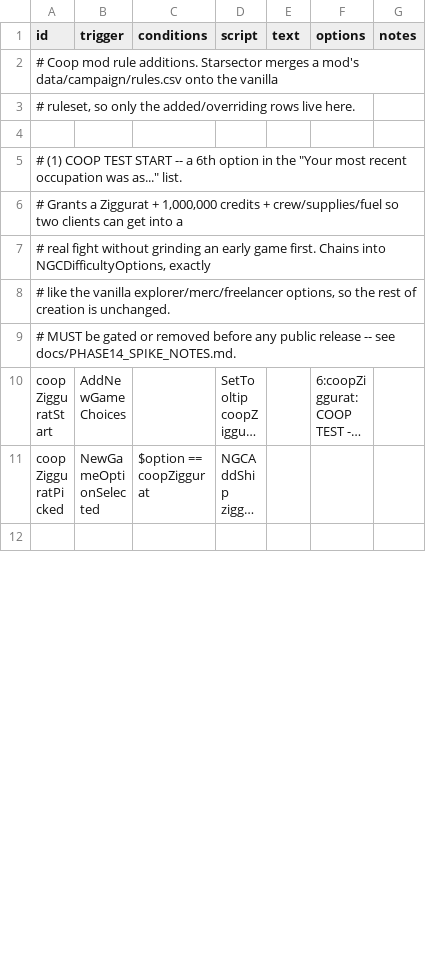
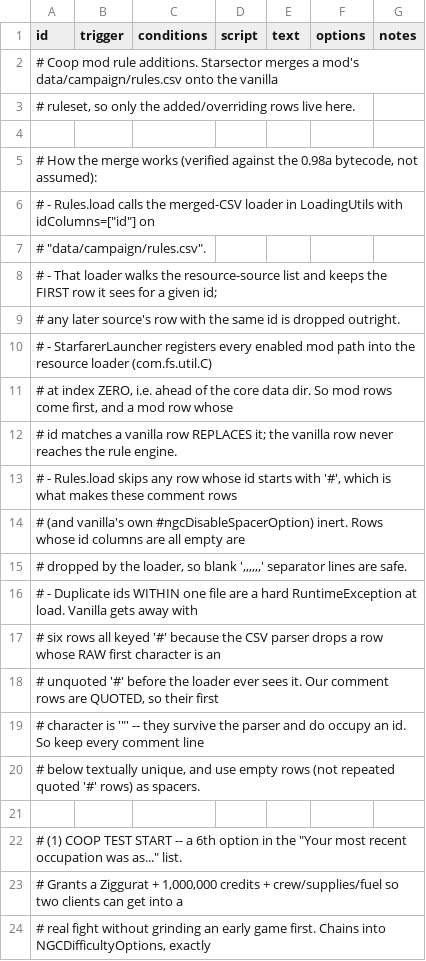
Before and after one commit to AyoKeito/starsector-coop, a CSV file: data/campaign/rules.csv, drawn as a sheet; only a part is shown; the shorter side is filled out with more unchanged rows; long unchanged cells end in …; the diff covers the shown part only.

```diff
--- a/data/campaign/rules.csv
+++ b/data/campaign/rules.csv
@@ -4,2 +4,19 @@ id,trigger,conditions,script,text,options,notes
 ,,,,,,
+"# How the merge works (verified against the 0.98a bytecode, not assumed):",,,,,,
+"#   - Rules.load calls the merged-CSV loader in LoadingUtils with idColumns=[""id""] on",,,,,,
+"#     ""data/campaign/rules.csv"".",,,,,,
+"#   - That loader walks the resource-source list and keeps the FIRST row it sees for a given id;",,,,,,
+"#     any later source's row with the same id is dropped outright.",,,,,,
+"#   - StarfarerLauncher registers every enabled mod path into the resource loader (com.fs.util.C)",,,,,,
+"#     at index ZERO, i.e. ahead of the core data dir. So mod rows come first, and a mod row whose",,,,,,
+"#     id matches a vanilla row REPLACES it; the vanilla row never reaches the rule engine.",,,,,,
+"#   - Rules.load skips any row whose id starts with '#', which is what makes these comment rows",,,,,,
+"#     (and vanilla's own #ngcDisableSpacerOption) inert. Rows whose id columns are all empty are",,,,,,
+"#     dropped by the loader, so blank ',,,,,,' separator lines are safe.",,,,,,
+"#   - Duplicate ids WITHIN one file are a hard RuntimeException at load. Vanilla gets away with",,,,,,
+"#     six rows all keyed '#' because the CSV parser drops a row whose RAW first character is an",,,,,,
+"#     unquoted '#' before the loader ever sees it. Our comment rows are QUOTED, so their first",,,,,,
+"#     character is '""' -- they survive the parser and do occupy an id. So keep every comment line",,,,,,
+"#     below textually unique, and use empty rows (not repeated quoted '#' rows) as spacers.",,,,,,
+,,,,,,
 "# (1) COOP TEST START -- a 6th option in the ""Your most recent occupation was as..."" list.",,,,,,
```
Also changed, not shown: 40 added rows, 2 removed rows and 10 edited cells elsewhere in this file, 1 other file.
